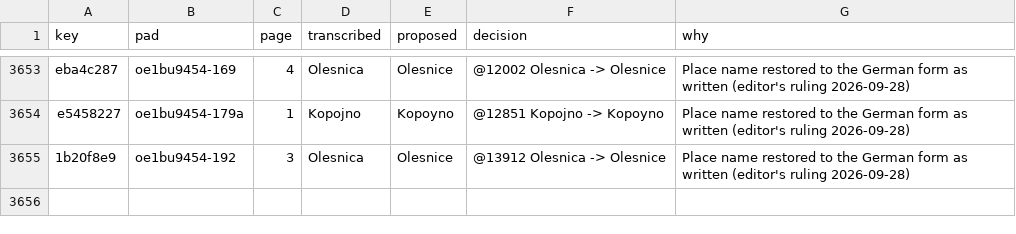
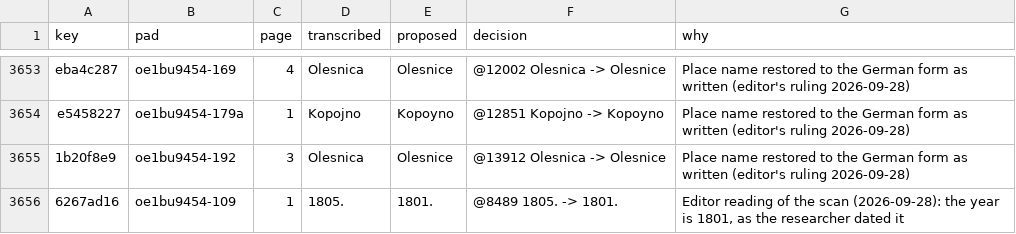
Before and after one commit to takaji10/triebenfeld-letters, a CSV file: units/oe1bu9454/transcription_decisions.csv, drawn as a sheet; only a part is shown, gaps mark what is left out.

```diff
--- a/units/oe1bu9454/transcription_decisions.csv
+++ b/units/oe1bu9454/transcription_decisions.csv
@@ -3655 +3655,2 @@ e5458227,oe1bu9454-179a,1,Kopojno,Kopoyno,@12851 Kopojno -> Kopoyno,Place name r
 1b20f8e9,oe1bu9454-192,3,Olesnica,Olesnice,@13912 Olesnica -> Olesnice,Place name restored to the German form as written (editor's ruling 2026-09-28)
+6267ad16,oe1bu9454-109,1,1805.,1801.,@8489 1805. -> 1801.,"Editor reading of the scan (2026-09-28): the year is 1801, as the researcher dated it"
```
Also changed, not shown: units/oe1bu9454/paragraph_decisions.csv, 36 other files.
